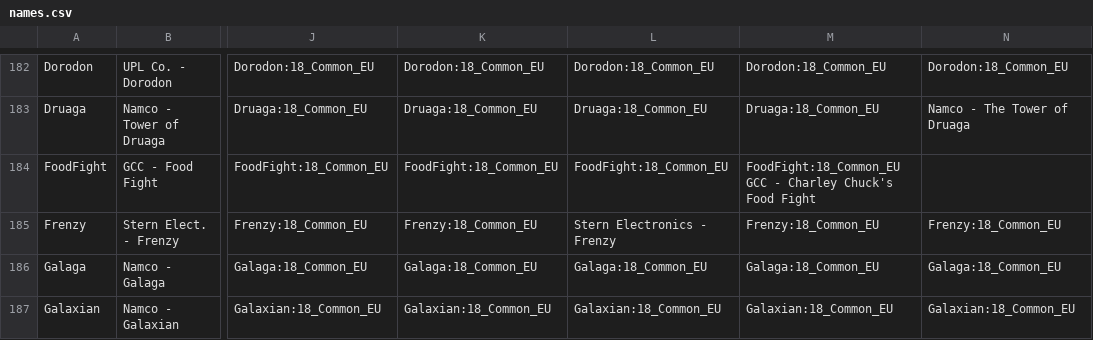
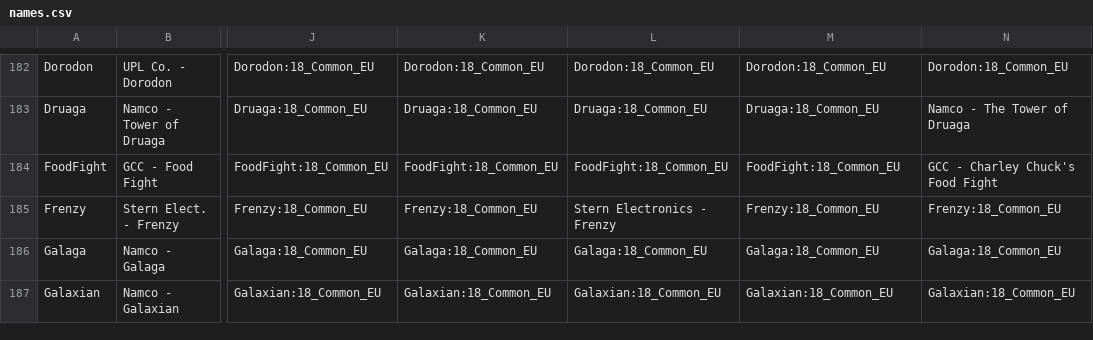
Before and after one commit to ThreepwoodLeBrush/Names_MiSTer, a CSV file: names.csv, drawn as a sheet; only a part is shown, gaps mark what is left out; the diff names each change by its address in the sheet, - before the commit and + after, or states it on an @@ line.

Commit message:
Update names.csv

```diff
--- a/names.csv
+++ b/names.csv
-M184: FoodFight:18_Common_EU GCC - Charley Chuck's Food Fight
+M184: FoodFight:18_Common_EU
-N184: (empty)
+N184: GCC - Charley Chuck's Food Fight
```
